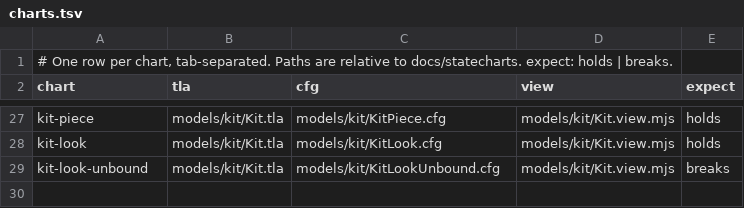
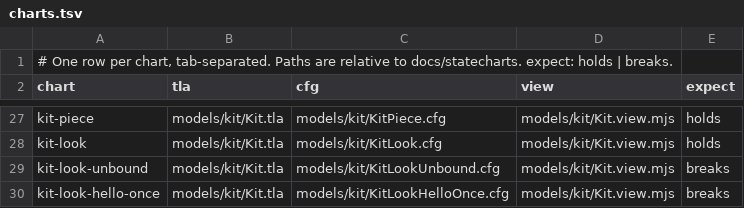
Before and after one commit to lagz0ne/easel, a TSV file: docs/statecharts/charts.tsv, drawn as a sheet; only a part is shown, gaps mark what is left out; the diff names each change by its address in the sheet, - before the commit and + after, or states it on an @@ line.

```diff
--- a/docs/statecharts/charts.tsv
+++ b/docs/statecharts/charts.tsv
+row 30: kit-look-hello-once | models/kit/Kit.tla | models/kit/KitLookHelloOnce.cfg | models/kit/Kit.view.mjs | breaks
```
Also changed, not shown: 15 other files.
